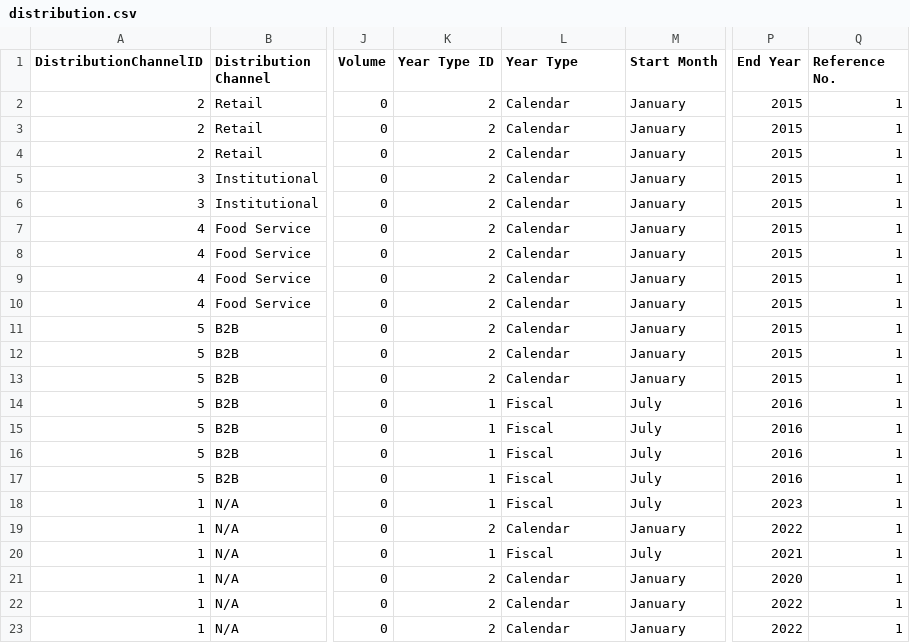
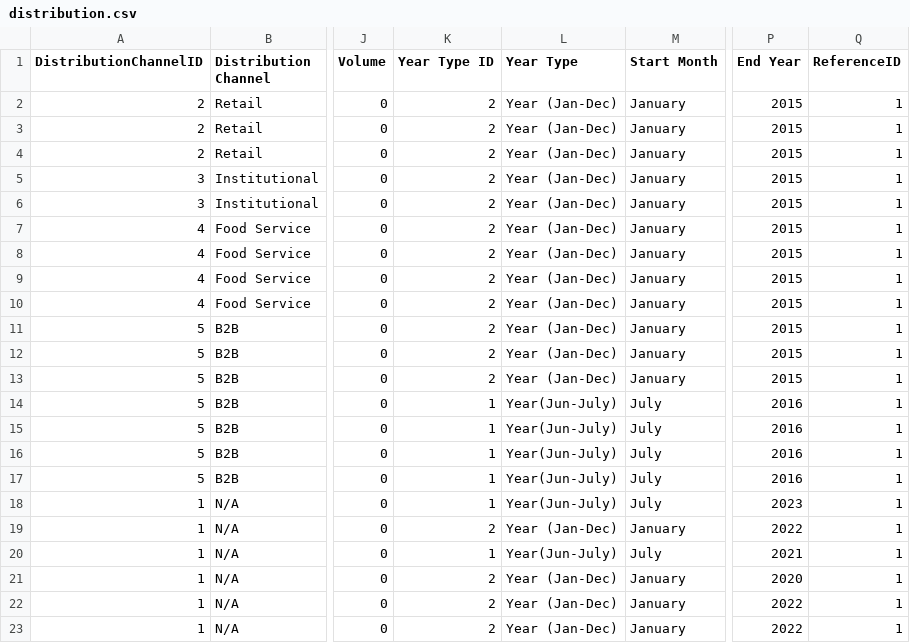
Before and after one commit to AKC23/GAIN-sampledb, a CSV file: data/distribution.csv, drawn as a sheet; only a part is shown, gaps mark what is left out; the diff names each change by its address in the sheet, - before the commit and + after, or states it on an @@ line.

Commit message:
year_type & distribution data updated

```diff
--- a/data/distribution.csv
+++ b/data/distribution.csv
-Q1: Reference No.
+Q1: ReferenceID
-L2:L13 (Year Type): Calendar
+L2:L13 (Year Type): Year (Jan-Dec)
-L14:L18 (Year Type): Fiscal
+L14:L18 (Year Type): Year(Jun-July)
-L19 (Year Type): Calendar
+L19 (Year Type): Year (Jan-Dec)
-L20 (Year Type): Fiscal
+L20 (Year Type): Year(Jun-July)
-L21:L23 (Year Type): Calendar
+L21:L23 (Year Type): Year (Jan-Dec)
```
Also changed, not shown: 1 other file.
